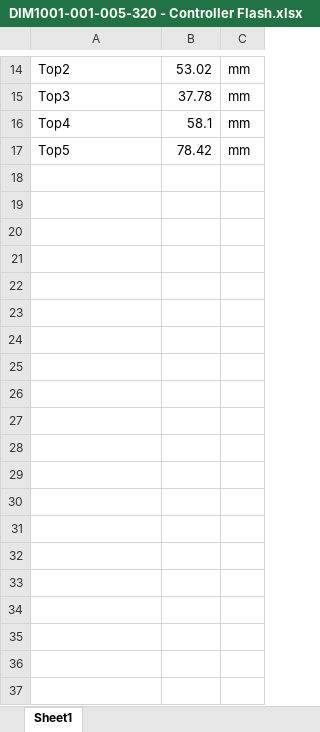
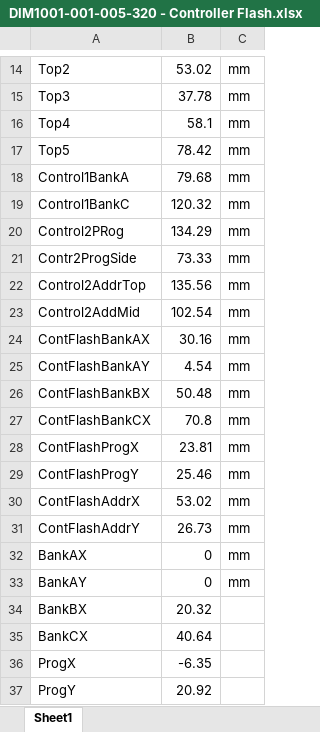
Before and after one commit to JimWright4089/P1001-16bit-CPU, an Excel workbook: P1001-001 - 16bit CPU/P1001-001-005-320 - Controller Flash/DIM1001-001-005-320 - Controller Flash.xlsx, sheet Sheet1, drawn as a sheet; only a part is shown, gaps mark what is left out; values as stored, in another font and other column widths than the file's, no borders; the diff covers the shown part only; the diff names each change by its address in the sheet, - before the commit and + after, or states it on an @@ line.

Commit message:
Controller done?

```diff
--- a/P1001-001 - 16bit CPU/P1001-001-005-320 - Controller Flash/DIM1001-001-005-320 - Controller Flash.xlsx (sheet Sheet1)
+++ b/P1001-001 - 16bit CPU/P1001-001-005-320 - Controller Flash/DIM1001-001-005-320 - Controller Flash.xlsx (sheet Sheet1)
+row 18: Control1BankA | 79.68 | mm
+row 19: Control1BankC | 120.32 | mm
+row 20: Control2PRog | 134.29 | mm
+row 21: Contr2ProgSide | 73.33 | mm
+row 22: Control2AddrTop | 135.56 | mm
+row 23: Control2AddMid | 102.54 | mm
+row 24: ContFlashBankAX | 30.16 | mm
+row 25: ContFlashBankAY | 4.54 | mm
+row 26: ContFlashBankBX | 50.48 | mm
+row 27: ContFlashBankCX | 70.8 | mm
+row 28: ContFlashProgX | 23.81 | mm
+row 29: ContFlashProgY | 25.46 | mm
+row 30: ContFlashAddrX | 53.02 | mm
+row 31: ContFlashAddrY | 26.73 | mm
+row 32: BankAX | 0 | mm
+row 33: BankAY | 0 | mm
+row 34: BankBX | 20.32
+row 35: BankCX | 40.64
+row 36: ProgX | -6.35
+row 37: ProgY | 20.92
```
Also changed, not shown: 10 added rows elsewhere in this sheet, 50 other files.
